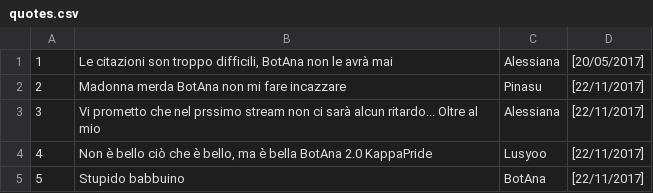
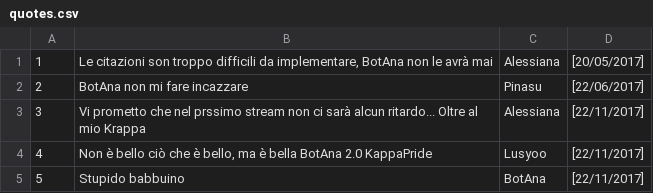
Before and after one commit to pinasu/BotAna, a CSV file: quotes.csv, drawn as a sheet; the diff names each change by its address in the sheet, - before the commit and + after, or states it on an @@ line.

```diff
--- a/quotes.csv
+++ b/quotes.csv
-B1: …son troppo difficili, BotAna non…
+B1: …son troppo difficili da implementare, BotAna non…
-B2: Madonna merda BotAna non mi fare incazzare
+B2: BotAna non mi fare incazzare
-D2: [22/11/2017]
+D2: [22/06/2017]
-B3: …al mio
+B3: …al mio Krappa
```
Also changed, not shown: 1 other file.
